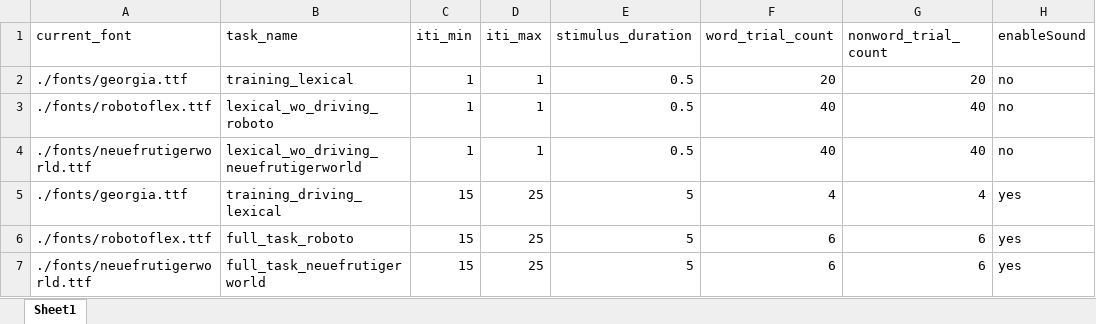
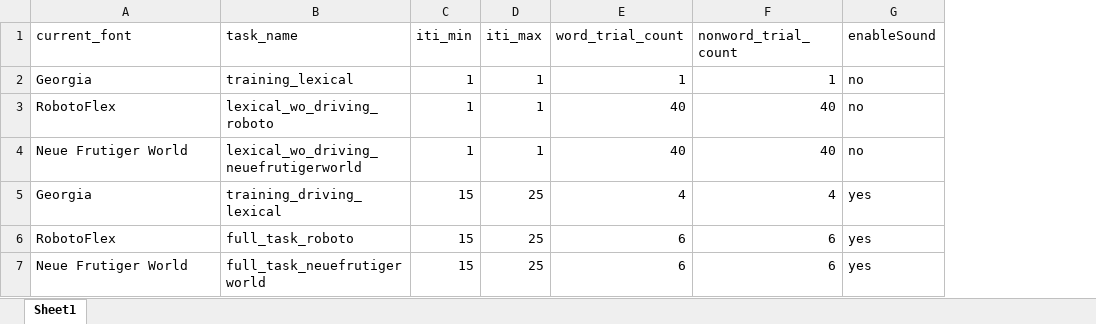
Before and after one commit to kmkucuk/driving_sim, an Excel workbook: blocks_pilot.xlsx, sheet Sheet1, drawn as a sheet; only a part is shown; values as stored, in another font and other column widths than the file's, no borders; removed rows and columns are numbered as before the commit, all else as after; the diff names each change by its address in the sheet, - before the commit and + after, or states it on an @@ line.

Commit message:
staircase implemented in the task, fonts are now displayed properly

```diff
--- a/blocks_pilot.xlsx (sheet Sheet1)
+++ b/blocks_pilot.xlsx (sheet Sheet1)
-column E (stimulus_duration), rows 2-7: 0.5 | 0.5 | 0.5 | 5 | 5 | 5
-A2 (current_font): ./fonts/georgia.ttf
+A2 (current_font): Georgia
-E2 (word_trial_count): 20
+E2 (word_trial_count): 1
-F2 (nonword_trial_count): 20
+F2 (nonword_trial_count): 1
-A3 (current_font): ./fonts/robotoflex.ttf
+A3 (current_font): RobotoFlex
-A4 (current_font): ./fonts/neuefrutigerworld.ttf
+A4 (current_font): Neue Frutiger World
-A5 (current_font): ./fonts/georgia.ttf
+A5 (current_font): Georgia
-A6 (current_font): ./fonts/robotoflex.ttf
+A6 (current_font): RobotoFlex
-A7 (current_font): ./fonts/neuefrutigerworld.ttf
+A7 (current_font): Neue Frutiger World
```
Also changed, not shown: 4 other files.
